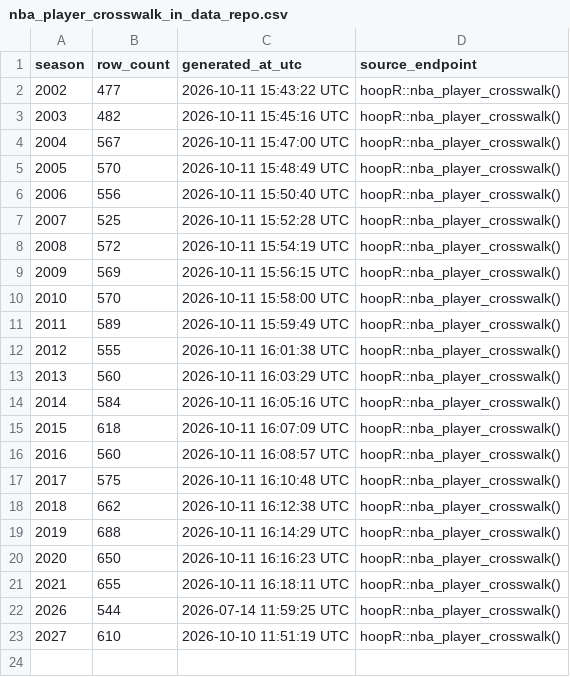
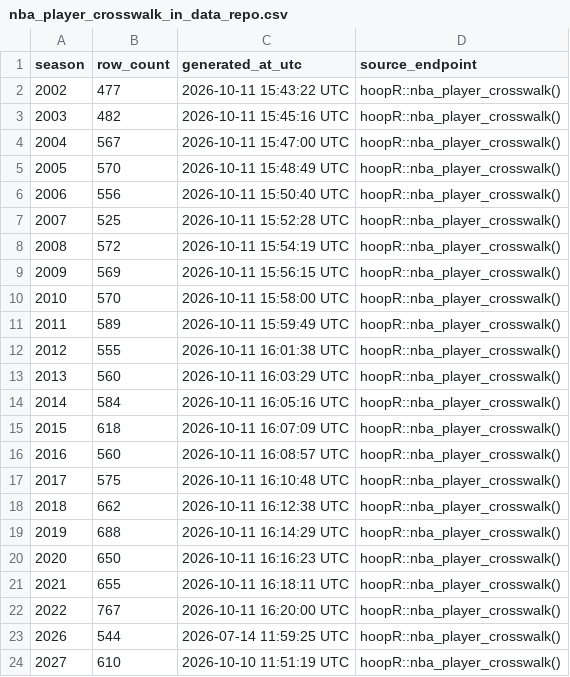
Before and after one commit to sportsdataverse/hoopR-nba-data, a CSV file: nba/crosswalk/nba_player_crosswalk_in_data_repo.csv, drawn as a sheet; the diff names each change by its address in the sheet, - before the commit and + after, or states it on an @@ line.

```diff
--- a/nba/crosswalk/nba_player_crosswalk_in_data_repo.csv
+++ b/nba/crosswalk/nba_player_crosswalk_in_data_repo.csv
+row 22: 2022 | 767 | 2026-10-11 16:20:00 UTC | hoopR::nba_player_crosswalk()
```
Also changed, not shown: nba/crosswalk/nba_schedule_crosswalk_in_data_repo.csv, nba/crosswalk/nba_team_crosswalk_in_data_repo.csv, 3 other files.
